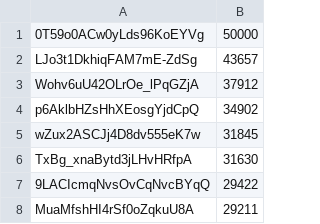
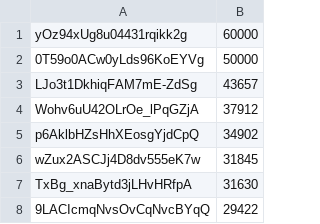
Before and after one commit to sayari-analytics/memgraph_load_test, a CSV file: data.csv, drawn as a sheet; only a part is shown; the shorter side is filled out with more unchanged rows.

```diff
--- a/data.csv
+++ b/data.csv
@@ -1 +1,2 @@
+yOz94xUg8u04431rqikk2g,60000
 0T59o0ACw0yLds96KoEYVg,50000
```
Also changed, not shown: 1 other file.
